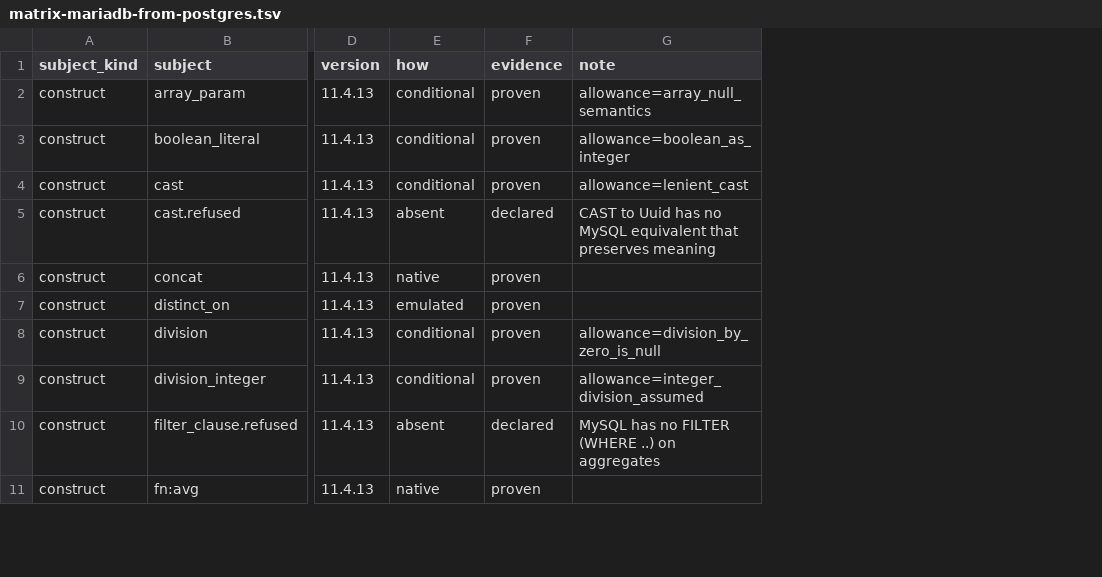
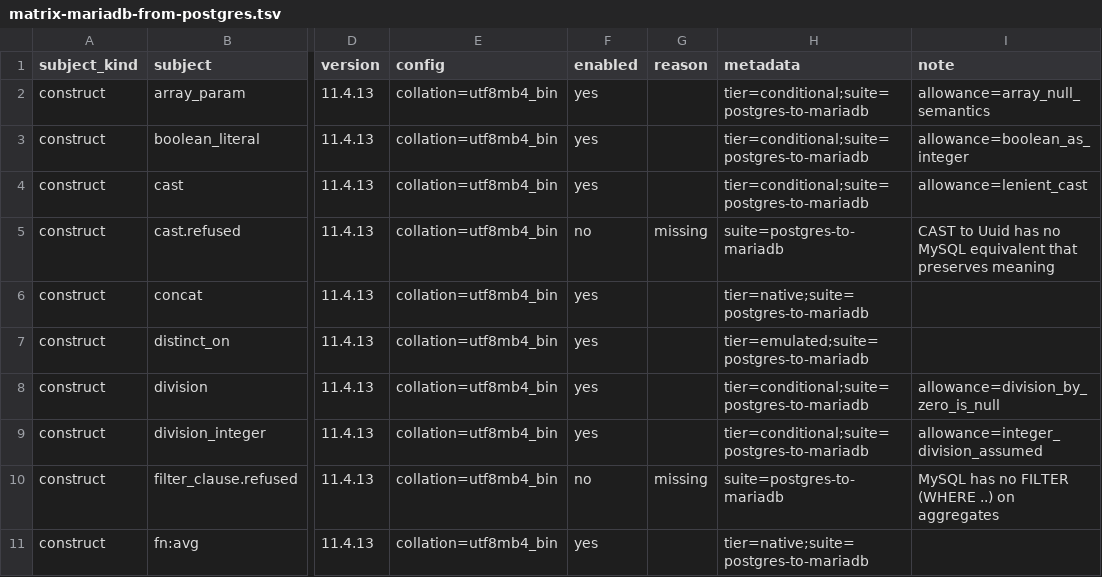
Before and after one commit to ThinkersJournal/unisql, a TSV file: crates/unisql-dialect-mysql/matrix-mariadb-from-postgres.tsv, drawn as a sheet; only a part is shown, gaps mark what is left out; removed rows and columns are numbered as before the commit, all else as after; the diff names each change by its address in the sheet, - before the commit and + after, or states it on an @@ line.

```diff
--- a/crates/unisql-dialect-mysql/matrix-mariadb-from-postgres.tsv
+++ b/crates/unisql-dialect-mysql/matrix-mariadb-from-postgres.tsv
-column E (how), rows 2-11: conditional | conditional | conditional | absent | native | emulated | conditional | conditional | absent | native
-column F (evidence), rows 2-11: proven | proven | proven | declared | proven | proven | proven | proven | declared | proven
+column E (config), rows 2-11: all collation=utf8mb4_bin
+column F (enabled), rows 2-11: yes | yes | yes | no | yes | yes | yes | yes | no | yes
+column G (reason), rows 5-10: missing |  |  |  |  | missing
+column H (metadata), rows 2-11: tier=conditional;suite=postgres-to-mariadb | tier=conditional;suite=postgres-to-mariadb | tier=conditional;suite=postgres-to-mariadb | suite=postgres-to-mariadb | tier=native;suite=postgres-to-mariadb | tier=emulated;suite=postgres-to-mariadb | tier=conditional;suite=postgres-to-mariadb | tier=conditional;suite=postgres-to-mariadb | suite=postgres-to-mariadb | tier=native;suite=postgres-to-mariadb
```
Also changed, not shown: crates/unisql-dialect-mysql/matrix-mysql-from-postgres.tsv, crates/unisql-dialect-postgres/matrix-postgres-from-mariadb.tsv, 12 other files.
